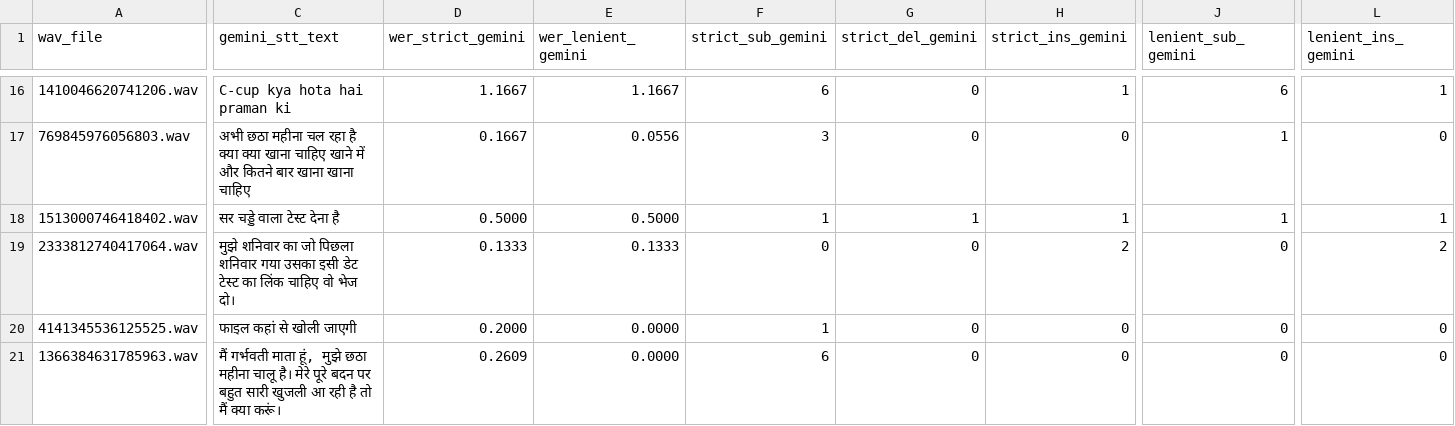
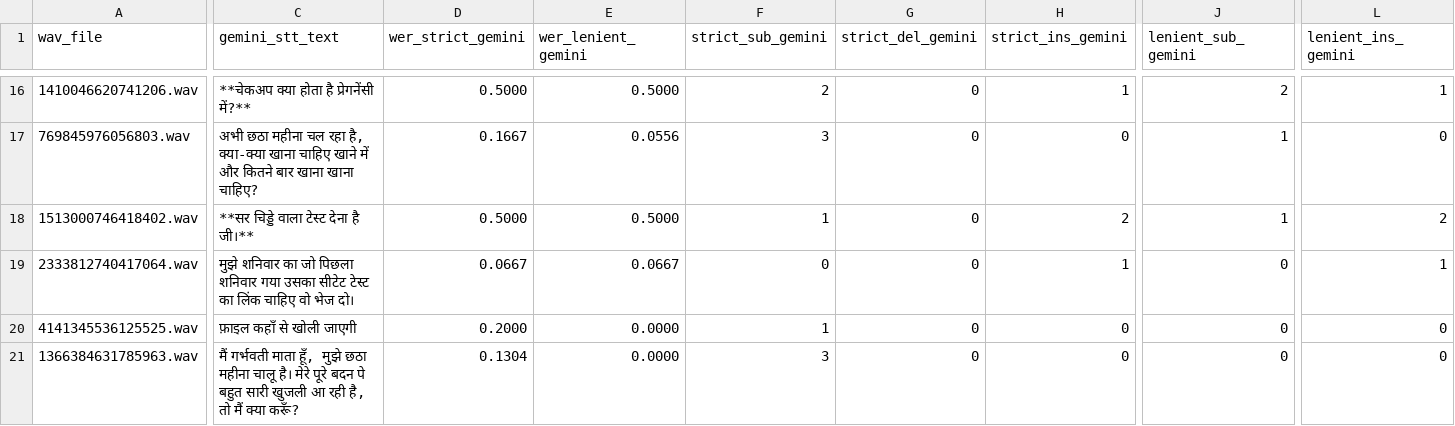
Before and after one commit to ProjectTech4DevAI/ai-platform, a CSV file: backend/app/services/audio/wer_results.csv, drawn as a sheet; only a part is shown, gaps mark what is left out; the diff covers the shown part only; the diff names each change by its address in the sheet, - before the commit and + after, or states it on an @@ line.

```diff
--- a/backend/app/services/audio/wer_results.csv
+++ b/backend/app/services/audio/wer_results.csv
-C16 (gemini_stt_text): C-cup kya hota hai praman ki
+C16 (gemini_stt_text): **चेकअप क्या होता है प्रेगनेंसी में?**
-D16 (wer_strict_gemini): 1.1667
+D16 (wer_strict_gemini): 0.5000
-E16 (wer_lenient_gemini): 1.1667
+E16 (wer_lenient_gemini): 0.5000
-F16 (strict_sub_gemini): 6
+F16 (strict_sub_gemini): 2
-J16 (lenient_sub_gemini): 6
+J16 (lenient_sub_gemini): 2
-C17 (gemini_stt_text): …चल रहा है क्या क्या खाना चाहिए खाने में और कितने बार खाना खाना चाहिए
+C17 (gemini_stt_text): …चल रहा है, क्या-क्या खाना चाहिए खाने में और कितने बार खाना खाना चाहिए?
-C18 (gemini_stt_text): सर चड्डे वाला टेस्ट देना है
+C18 (gemini_stt_text): **सर चिड्डे वाला टेस्ट देना है जी।**
-G18 (strict_del_gemini): 1
+G18 (strict_del_gemini): 0
-H18 (strict_ins_gemini): 1
+H18 (strict_ins_gemini): 2
-L18 (lenient_ins_gemini): 1
+L18 (lenient_ins_gemini): 2
-C19 (gemini_stt_text): …गया उसका इसी डेट टेस्ट का…
+C19 (gemini_stt_text): …गया उसका सीटेट टेस्ट का…
-D19 (wer_strict_gemini): 0.1333
+D19 (wer_strict_gemini): 0.0667
-E19 (wer_lenient_gemini): 0.1333
+E19 (wer_lenient_gemini): 0.0667
-H19 (strict_ins_gemini): 2
+H19 (strict_ins_gemini): 1
-L19 (lenient_ins_gemini): 2
+L19 (lenient_ins_gemini): 1
-C20 (gemini_stt_text): फाइल कहां से खोली जाएगी
+C20 (gemini_stt_text): फ़ाइल कहाँ से खोली जाएगी
-C21 (gemini_stt_text): …गर्भवती माता हूं, मुझे छठा महीना चालू है। मेरे पूरे बदन पर बहुत सारी खुजली आ रही है तो मैं क्या करूं।
+C21 (gemini_stt_text): …गर्भवती माता हूँ, मुझे छठा महीना चालू है। मेरे पूरे बदन पे बहुत सारी खुजली आ रही है, तो मैं क्या करूँ?
-D21 (wer_strict_gemini): 0.2609
+D21 (wer_strict_gemini): 0.1304
-F21 (strict_sub_gemini): 6
+F21 (strict_sub_gemini): 3
```
Also changed, not shown: 59 edited cells elsewhere in this file, backend/app/services/audio/stt_results.csv, 12 other files.
